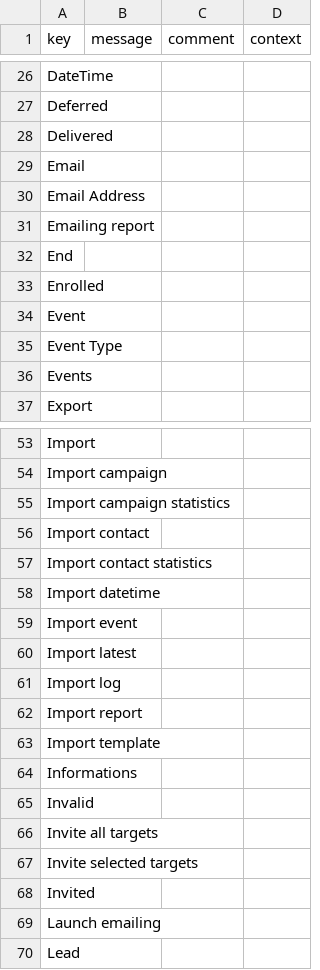
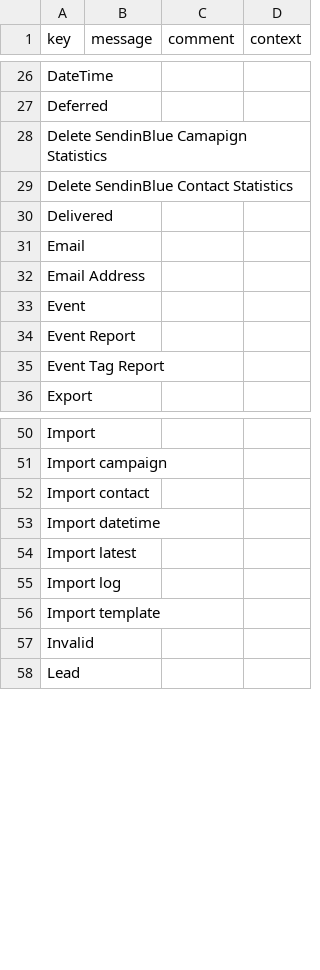
Before and after one commit to axelor/axelor-addons, a CSV file: axelor-sendinblue/src/main/resources/i18n/messages.csv, drawn as a sheet; only a part is shown, gaps mark what is left out; the diff covers the shown part only.

```diff
--- a/axelor-sendinblue/src/main/resources/i18n/messages.csv
+++ b/axelor-sendinblue/src/main/resources/i18n/messages.csv
@@ -27,2 +27,4 @@
 "Deferred",,,
+"Delete SendinBlue Camapign Statistics",,,
+"Delete SendinBlue Contact Statistics",,,
 "Delivered",,,
@@ -30,8 +32,5 @@
 "Email Address",,,
-"Emailing report",,,
-"End",,,
-"Enrolled",,,
 "Event",,,
-"Event Type",,,
-"Events",,,
+"Event Report",,,
+"Event Tag Report",,,
 "Export",,,
@@ -54,17 +51,8 @@
 "Import campaign",,,
-"Import campaign statistics",,,
 "Import contact",,,
-"Import contact statistics",,,
 "Import datetime",,,
-"Import event",,,
 "Import latest",,,
 "Import log",,,
-"Import report",,,
 "Import template",,,
-"Informations",,,
 "Invalid",,,
-"Invite all targets",,,
-"Invite selected targets",,,
-"Invited",,,
-"Launch emailing",,,
 "Lead",,,
```
Also changed, not shown: 3 added rows, 14 removed rows and 1 edited cell elsewhere in this file, axelor-sendinblue/src/main/resources/i18n/messages_en.csv, axelor-sendinblue/src/main/resources/i18n/messages_fr.csv.
